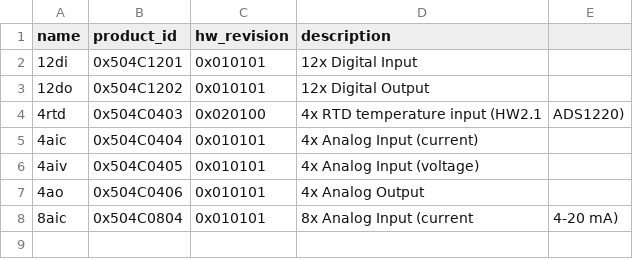
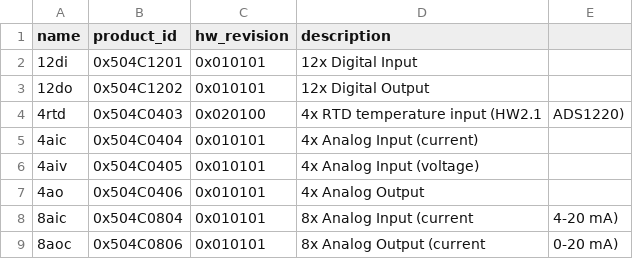
Before and after one commit to cyberpank00/BOOTLOADER_PLCJS_ETH_MODULE_STM32F407VGT6, a CSV file: scripts/variants.csv, drawn as a sheet.

```diff
--- a/scripts/variants.csv
+++ b/scripts/variants.csv
@@ -8 +8,2 @@ name,product_id,hw_revision,description
 8aic,0x504C0804,0x010101,8x Analog Input (current, 4-20 mA)
+8aoc,0x504C0806,0x010101,8x Analog Output (current, 0-20 mA)
```
Also changed, not shown: 6 other files.
